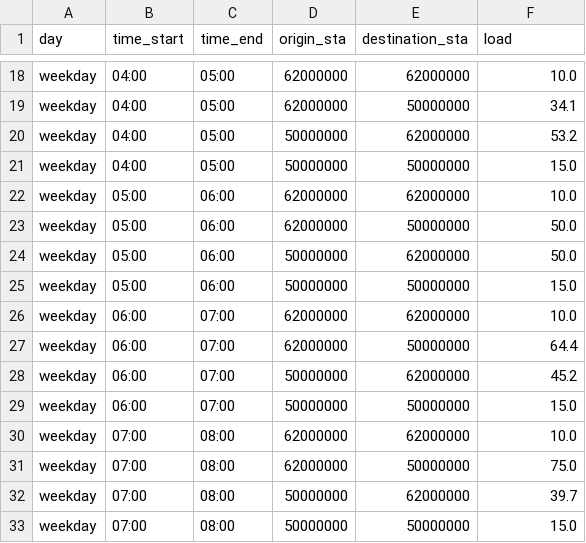
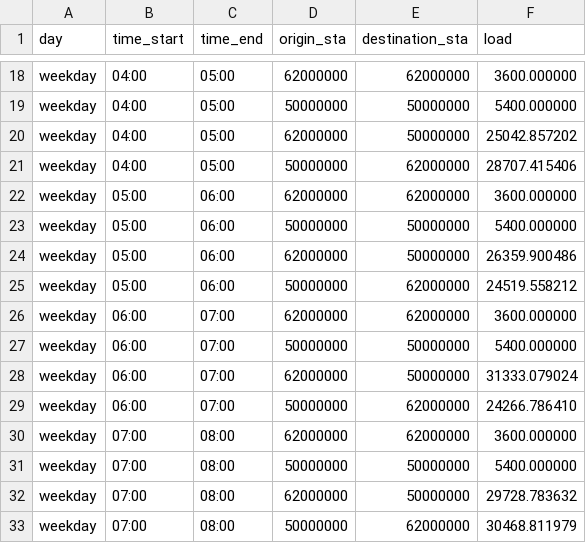
Before and after one commit to grauwelf/partner-viz, a CSV file: data/cities_flows.csv, drawn as a sheet; only a part is shown, gaps mark what is left out; the diff covers the shown part only.

```diff
--- a/data/cities_flows.csv
+++ b/data/cities_flows.csv
@@ -18,16 +18,16 @@
-"weekday",04:00,05:00,62000000,62000000,10.0
-"weekday",04:00,05:00,62000000,50000000,34.1
-"weekday",04:00,05:00,50000000,62000000,53.2
-"weekday",04:00,05:00,50000000,50000000,15.0
-"weekday",05:00,06:00,62000000,62000000,10.0
-"weekday",05:00,06:00,62000000,50000000,50.0
-"weekday",05:00,06:00,50000000,62000000,50.0
-"weekday",05:00,06:00,50000000,50000000,15.0
-"weekday",06:00,07:00,62000000,62000000,10.0
-"weekday",06:00,07:00,62000000,50000000,64.4
-"weekday",06:00,07:00,50000000,62000000,45.2
-"weekday",06:00,07:00,50000000,50000000,15.0
-"weekday",07:00,08:00,62000000,62000000,10.0
-"weekday",07:00,08:00,62000000,50000000,75.0
-"weekday",07:00,08:00,50000000,62000000,39.7
-"weekday",07:00,08:00,50000000,50000000,15.0
+weekday,04:00,05:00,62000000,62000000,3600.000000
+weekday,04:00,05:00,50000000,50000000,5400.000000
+weekday,04:00,05:00,62000000,50000000,25042.857202
+weekday,04:00,05:00,50000000,62000000,28707.415406
+weekday,05:00,06:00,62000000,62000000,3600.000000
+weekday,05:00,06:00,50000000,50000000,5400.000000
+weekday,05:00,06:00,62000000,50000000,26359.900486
+weekday,05:00,06:00,50000000,62000000,24519.558212
+weekday,06:00,07:00,62000000,62000000,3600.000000
+weekday,06:00,07:00,50000000,50000000,5400.000000
+weekday,06:00,07:00,62000000,50000000,31333.079024
+weekday,06:00,07:00,50000000,62000000,24266.786410
+weekday,07:00,08:00,62000000,62000000,3600.000000
+weekday,07:00,08:00,50000000,50000000,5400.000000
+weekday,07:00,08:00,62000000,50000000,29728.783632
+weekday,07:00,08:00,50000000,62000000,30468.811979
```
Also changed, not shown: 160 edited cells elsewhere in this file, data/quarters_flows.csv, 5 other files.
